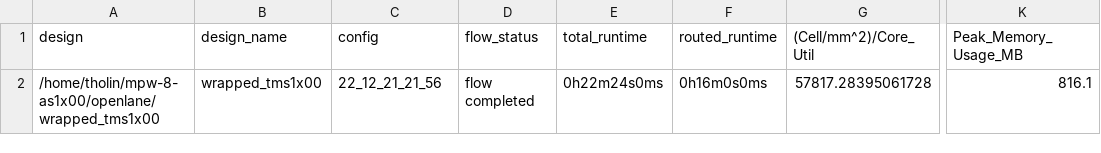
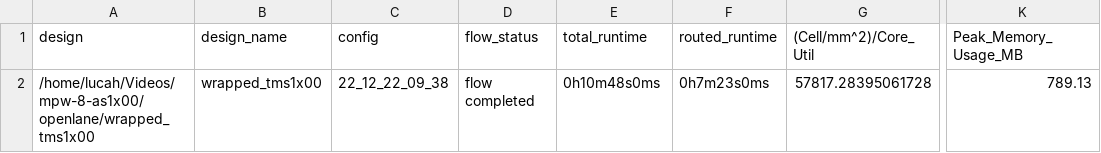
Before and after one commit to AvalonSemiconductors/mpw-8-as1x00, a CSV file: signoff/wrapped_tms1x00/metrics.csv, drawn as a sheet; only a part is shown, gaps mark what is left out; the diff names each change by its address in the sheet, - before the commit and + after, or states it on an @@ line.

Commit message:
Add O output PLA.

```diff
--- a/signoff/wrapped_tms1x00/metrics.csv
+++ b/signoff/wrapped_tms1x00/metrics.csv
-A2 (design): /home/tholin/mpw-8-as1x00/openlane/wrapped_tms1x00
+A2 (design): /home/lucah/Videos/mpw-8-as1x00/openlane/wrapped_tms1x00
-C2 (config): 22_12_21_21_56
+C2 (config): 22_12_22_09_38
-E2 (total_runtime): 0h22m24s0ms
+E2 (total_runtime): 0h10m48s0ms
-F2 (routed_runtime): 0h16m0s0ms
+F2 (routed_runtime): 0h7m23s0ms
-K2 (Peak_Memory_Usage_MB): 816.1
+K2 (Peak_Memory_Usage_MB): 789.13
```
Also changed, not shown: 21 other files.
